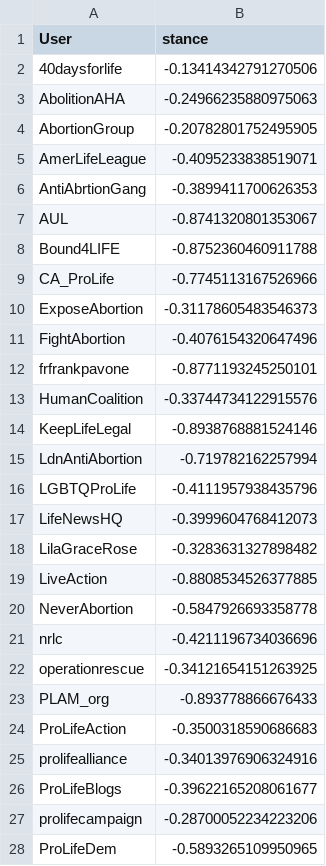
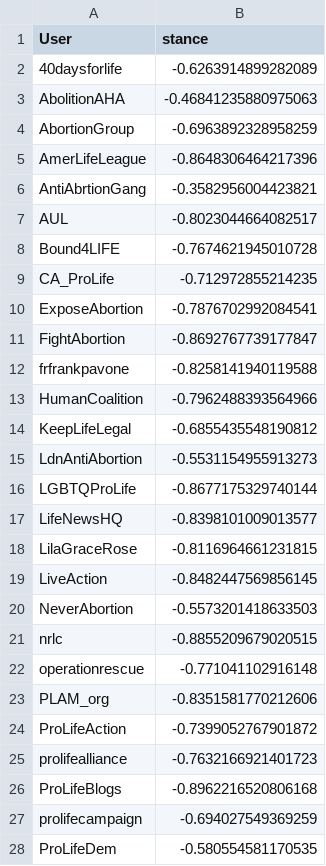
Before and after one commit to JunTan/TwitterAnalysis, a CSV file: org_final_stance_hashtag.csv, drawn as a sheet; only a part is shown; the diff covers the shown part only.

```diff
--- a/org_final_stance_hashtag.csv
+++ b/org_final_stance_hashtag.csv
@@ -1,28 +1,28 @@
 User,stance
-40daysforlife,-0.13414342791270506
-AbolitionAHA,-0.24966235880975063
-AbortionGroup,-0.20782801752495905
-AmerLifeLeague,-0.4095233838519071
-AntiAbrtionGang,-0.3899411700626353
-AUL,-0.8741320801353067
-Bound4LIFE,-0.8752360460911788
-CA_ProLife,-0.7745113167526966
-ExposeAbortion,-0.31178605483546373
-FightAbortion,-0.4076154320647496
-frfrankpavone,-0.8771193245250101
-HumanCoalition,-0.33744734122915576
-KeepLifeLegal,-0.8938768881524146
-LdnAntiAbortion,-0.719782162257994
-LGBTQProLife,-0.4111957938435796
-LifeNewsHQ,-0.3999604768412073
-LilaGraceRose,-0.3283631327898482
-LiveAction,-0.8808534526377885
-NeverAbortion,-0.5847926693358778
-nrlc,-0.4211196734036696
-operationrescue,-0.34121654151263925
-PLAM_org,-0.893778866676433
-ProLifeAction,-0.3500318590686683
-prolifealliance,-0.34013976906324916
-ProLifeBlogs,-0.39622165208061677
-prolifecampaign,-0.28700052234223206
-ProLifeDem,-0.5893265109950965
+40daysforlife,-0.6263914899282089
+AbolitionAHA,-0.46841235880975063
+AbortionGroup,-0.6963892328958259
+AmerLifeLeague,-0.8648306464217396
+AntiAbrtionGang,-0.3582956004423821
+AUL,-0.8023044664082517
+Bound4LIFE,-0.7674621945010728
+CA_ProLife,-0.712972855214235
+ExposeAbortion,-0.7876702992084541
+FightAbortion,-0.8692767739177847
+frfrankpavone,-0.8258141940119588
+HumanCoalition,-0.7962488393564966
+KeepLifeLegal,-0.6855435548190812
+LdnAntiAbortion,-0.5531154955913273
+LGBTQProLife,-0.8677175329740144
+LifeNewsHQ,-0.8398101009013577
+LilaGraceRose,-0.8116964661231815
+LiveAction,-0.8482447569856145
+NeverAbortion,-0.5573201418633503
+nrlc,-0.8855209679020515
+operationrescue,-0.771041102916148
+PLAM_org,-0.8351581770212606
+ProLifeAction,-0.7399052767901872
+prolifealliance,-0.7632166921401723
+ProLifeBlogs,-0.8962216520806168
+prolifecampaign,-0.694027549369259
+ProLifeDem,-0.580554581170535
```
Also changed, not shown: 51 edited cells elsewhere in this file, indiv_info_hashtag_ls_5.csv, indiv_info_ls_5.csv, 17 other files.
